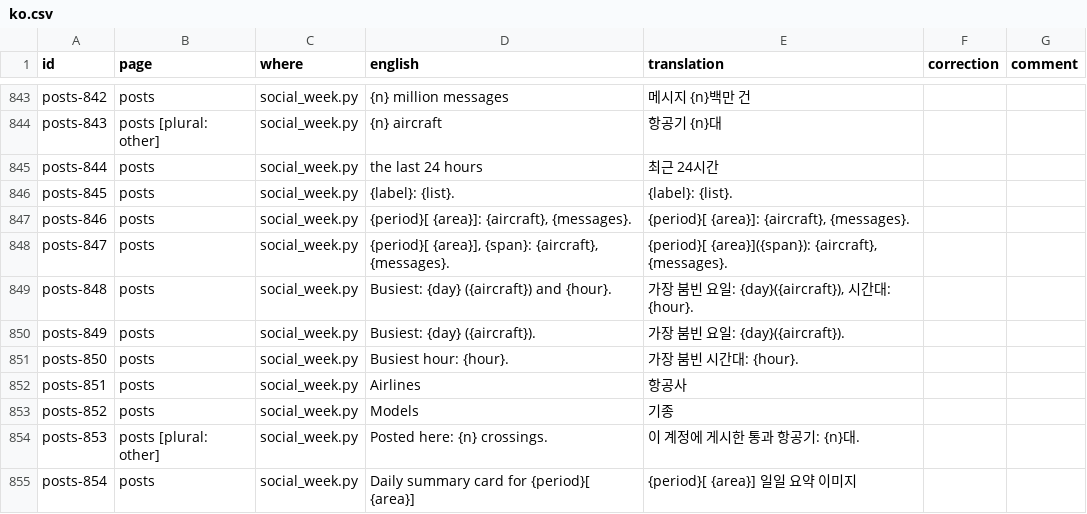
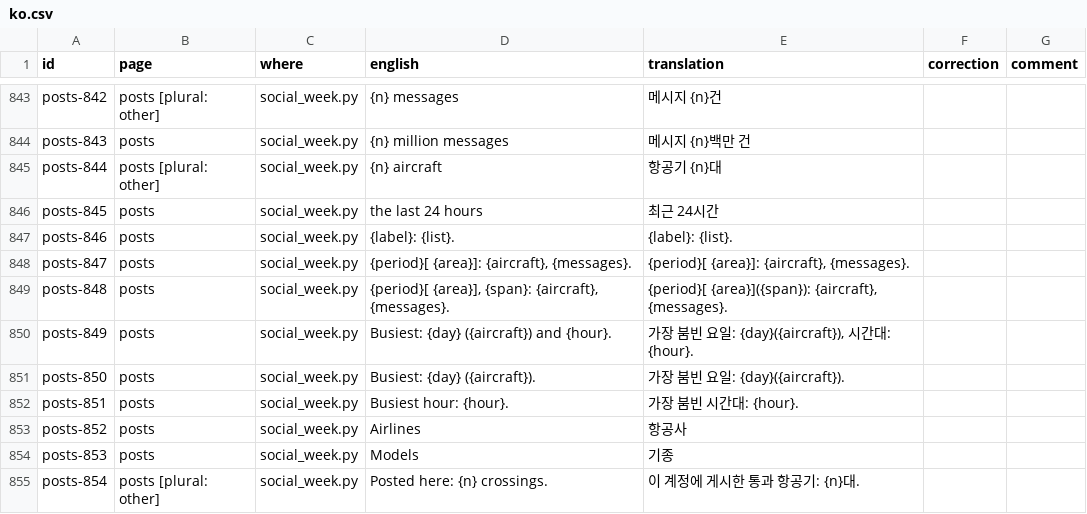
Before and after one commit to regis57/ZenithBoard, a CSV file: docs/translations/ko.csv, drawn as a sheet; only a part is shown, gaps mark what is left out; the diff covers the shown part only; the diff names each change by its address in the sheet, - before the commit and + after, or states it on an @@ line.

```diff
--- a/docs/translations/ko.csv
+++ b/docs/translations/ko.csv
-B843 (page): posts
+B843 (page): posts [plural: other]
-D843 (english): {n} million messages
+D843 (english): {n} messages
-E843 (translation): 메시지 {n}백만 건
+E843 (translation): 메시지 {n}건
-B844 (page): posts [plural: other]
+B844 (page): posts
-D844 (english): {n} aircraft
+D844 (english): {n} million messages
-E844 (translation): 항공기 {n}대
+E844 (translation): 메시지 {n}백만 건
-B845 (page): posts
+B845 (page): posts [plural: other]
-D845 (english): the last 24 hours
+D845 (english): {n} aircraft
-E845 (translation): 최근 24시간
+E845 (translation): 항공기 {n}대
-D846 (english): {label}: {list}.
+D846 (english): the last 24 hours
-E846 (translation): {label}: {list}.
+E846 (translation): 최근 24시간
-D847 (english): {period}[ {area}]: {aircraft}, {messages}.
+D847 (english): {label}: {list}.
-E847 (translation): {period}[ {area}]: {aircraft}, {messages}.
+E847 (translation): {label}: {list}.
-D848 (english): {period}[ {area}], {span}: {aircraft}, {messages}.
+D848 (english): {period}[ {area}]: {aircraft}, {messages}.
-E848 (translation): {period}[ {area}]({span}): {aircraft}, {messages}.
+E848 (translation): {period}[ {area}]: {aircraft}, {messages}.
-D849 (english): Busiest: {day} ({aircraft}) and {hour}.
+D849 (english): {period}[ {area}], {span}: {aircraft}, {messages}.
-E849 (translation): 가장 붐빈 요일: {day}({aircraft}), 시간대: {hour}.
+E849 (translation): {period}[ {area}]({span}): {aircraft}, {messages}.
-D850 (english): Busiest: {day} ({aircraft}).
+D850 (english): Busiest: {day} ({aircraft}) and {hour}.
-E850 (translation): 가장 붐빈 요일: {day}({aircraft}).
+E850 (translation): 가장 붐빈 요일: {day}({aircraft}), 시간대: {hour}.
-D851 (english): Busiest hour: {hour}.
+D851 (english): Busiest: {day} ({aircraft}).
-E851 (translation): 가장 붐빈 시간대: {hour}.
+E851 (translation): 가장 붐빈 요일: {day}({aircraft}).
-D852 (english): Airlines
+D852 (english): Busiest hour: {hour}.
-E852 (translation): 항공사
+E852 (translation): 가장 붐빈 시간대: {hour}.
-D853 (english): Models
+D853 (english): Airlines
-E853 (translation): 기종
+E853 (translation): 항공사
-B854 (page): posts [plural: other]
+B854 (page): posts
-D854 (english): Posted here: {n} crossings.
+D854 (english): Models
-E854 (translation): 이 계정에 게시한 통과 항공기: {n}대.
+E854 (translation): 기종
-B855 (page): posts
+B855 (page): posts [plural: other]
-D855 (english): Daily summary card for {period}[ {area}]
+D855 (english): Posted here: {n} crossings.
-E855 (translation): {period}[ {area}] 일일 요약 이미지
+E855 (translation): 이 계정에 게시한 통과 항공기: {n}대.
```
Also changed, not shown: 1 added row and 164 edited cells elsewhere in this file, docs/translations/ar.csv, docs/translations/hi.csv, 48 other files.
